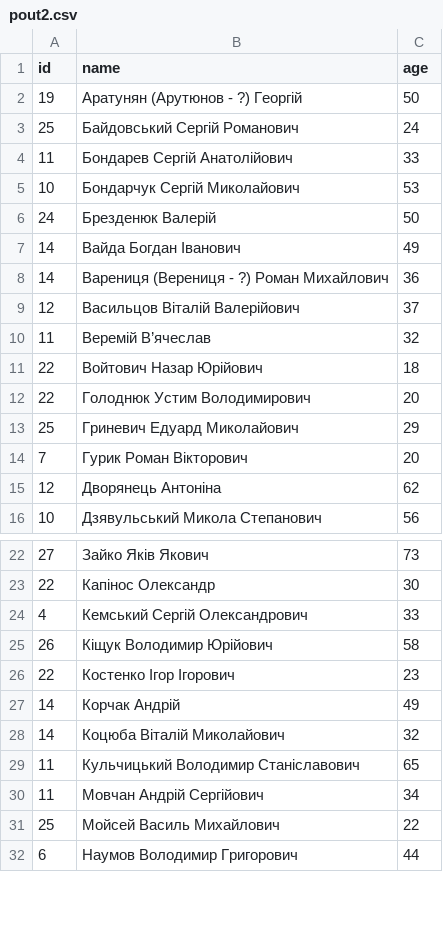
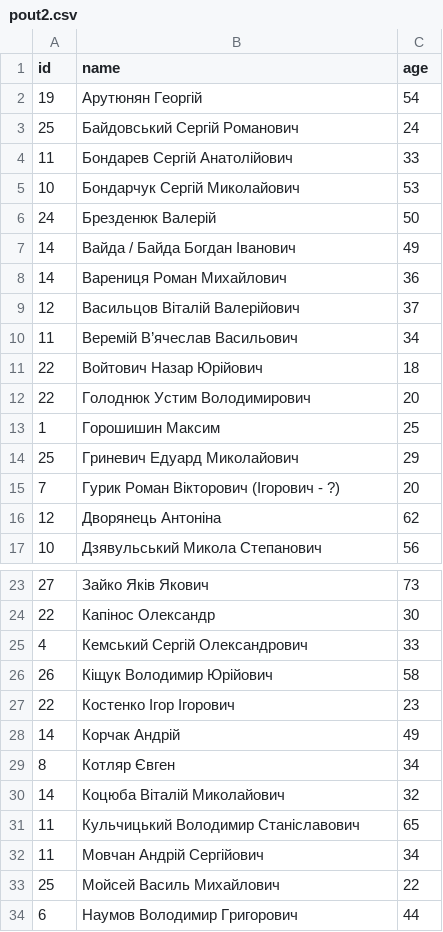
Before and after one commit to fredheir/WebScraping, a CSV file: ukraine/data/pout2.csv, drawn as a sheet; only a part is shown, gaps mark what is left out; the diff covers the shown part only.

```diff
--- a/ukraine/data/pout2.csv
+++ b/ukraine/data/pout2.csv
@@ -1,3 +1,3 @@
 id,name,age
-19,Аратунян (Арутюнов - ?) Георгій ,50
+19,Арутюнян Георгій,54
 25,Байдовський Сергій Романович,24
@@ -6,10 +6,11 @@ id,name,age
 24,Брезденюк Валерій,50
-14,Вайда Богдан Іванович ,49
-14,Варениця (Верениця - ?) Роман Михайлович ,36
+14,Вайда / Байда Богдан Іванович,49
+14,Варениця Роман Михайлович,36
 12,Васильцов Віталій Валерійович,37
-11,Веремій В’ячеслав ,32
+11,Веремій В’ячеслав Васильович,34
 22,Войтович Назар Юрійович,18
 22,Голоднюк Устим Володимирович,20
+1,Горошишин Максим,25
 25,Гриневич Едуард Миколайович,29
-7,Гурик Роман Вікторович,20
+7,Гурик Роман Вікторович (Ігорович - ?),20
 12,Дворянець Антоніна,62
@@ -28 +29,2 @@ id,name,age
+8,Котляр Євген,34
 14,Коцюба Віталій Миколайович,32
```
Also changed, not shown: 1 added row, 2 removed rows and 2 edited cells elsewhere in this file, ukraine/data/pout.csv, ukraine/data/sout.csv, 3 other files.
